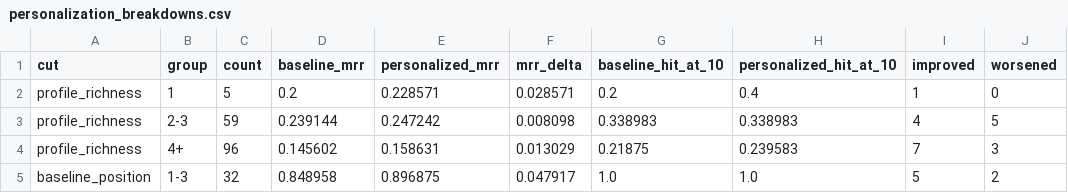
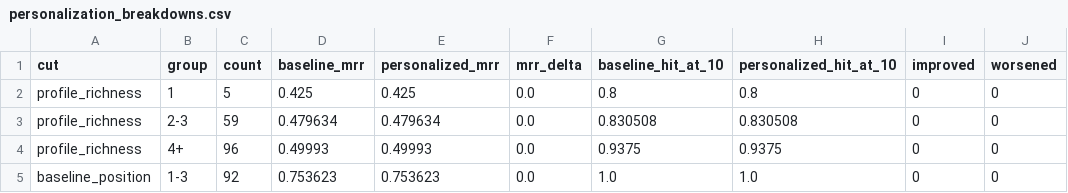
Before and after one commit to Shaneeen/ShopCopilot, a CSV file: evaluation/results/personalization_breakdowns.csv, drawn as a sheet; only a part is shown; the diff covers the shown part only.

```diff
--- a/evaluation/results/personalization_breakdowns.csv
+++ b/evaluation/results/personalization_breakdowns.csv
@@ -1,5 +1,5 @@
 cut,group,count,baseline_mrr,personalized_mrr,mrr_delta,baseline_hit_at_10,personalized_hit_at_10,improved,worsened
-profile_richness,1,5,0.2,0.228571,0.028571,0.2,0.4,1,0
-profile_richness,2-3,59,0.239144,0.247242,0.008098,0.338983,0.338983,4,5
-profile_richness,4+,96,0.145602,0.158631,0.013029,0.21875,0.239583,7,3
-baseline_position,1-3,32,0.848958,0.896875,0.047917,1.0,1.0,5,2
+profile_richness,1,5,0.425,0.425,0.0,0.8,0.8,0,0
+profile_richness,2-3,59,0.479634,0.479634,0.0,0.830508,0.830508,0,0
+profile_richness,4+,96,0.49993,0.49993,0.0,0.9375,0.9375,0,0
+baseline_position,1-3,92,0.753623,0.753623,0.0,1.0,1.0,0,0
```
Also changed, not shown: 33 edited cells elsewhere in this file, evaluation/results/personalization_weight_sweep.csv, 13 other files.
